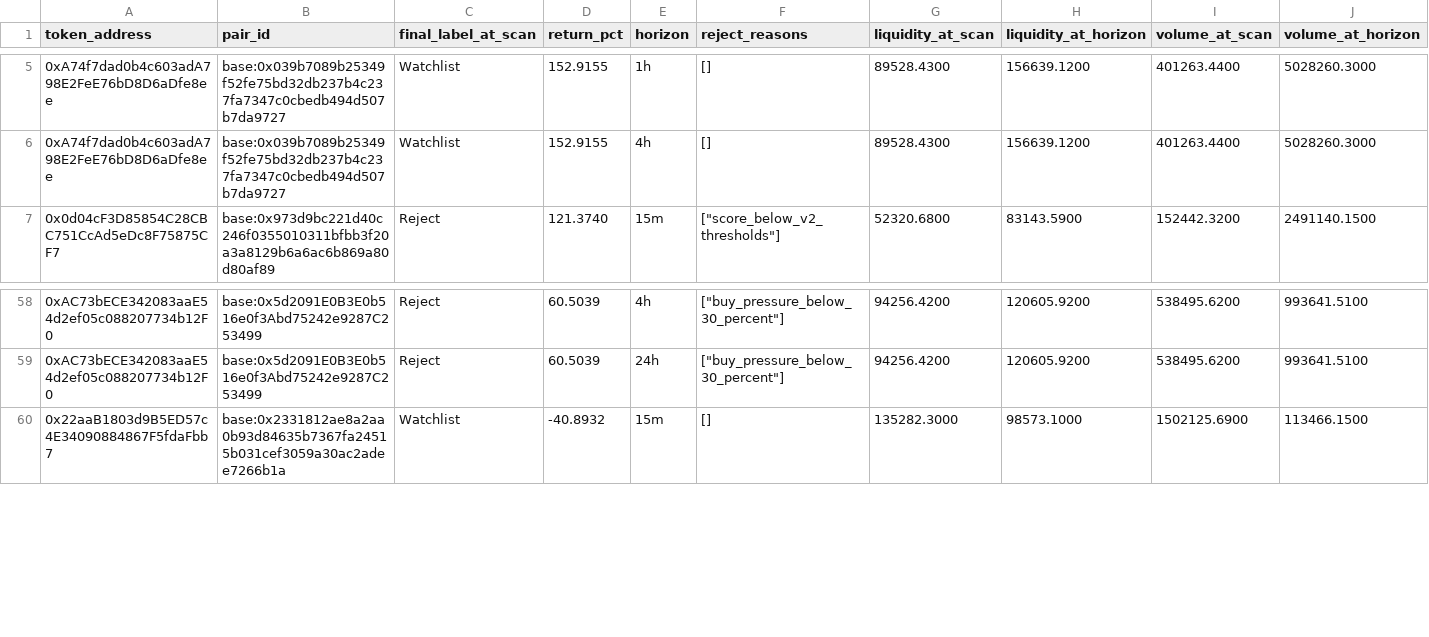
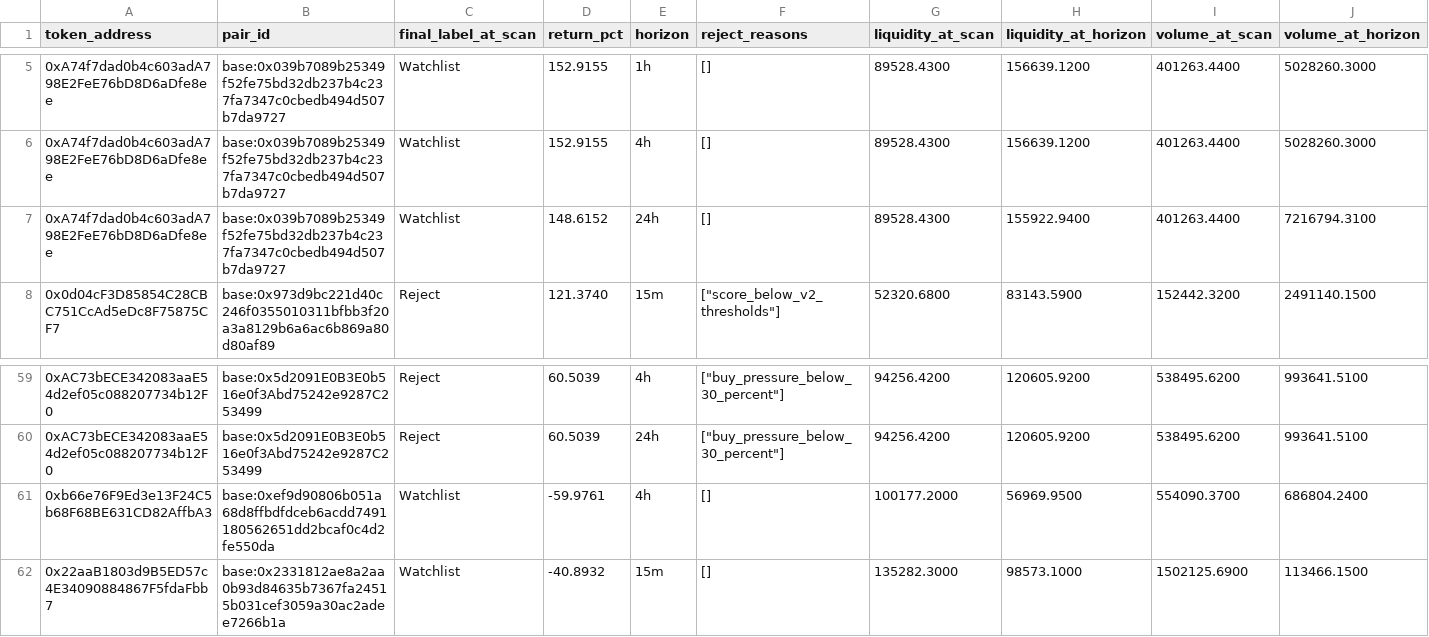
Before and after one commit to fatehchana17-create/crypto-signal-autopsy-v1, a CSV file: exports/outliers.csv, drawn as a sheet; only a part is shown, gaps mark what is left out; rows hold the shown columns only; the diff names each change by its address in the sheet, - before the commit and + after, or states it on an @@ line.

```diff
--- a/exports/outliers.csv
+++ b/exports/outliers.csv
+row 7: 0xA74f7dad0b4c603adA798E2FeE76bD8D6aDfe8ee | base:0x039b7089b25349f52fe75bd32db237b4c237fa7347c0cbedb494d507b7da9727 | Watchlist | 148.6152 | 24h | [] | 89528.4300 | 155922.9400 | 401263.4400 | 7216794.3100
+row 61: 0xb66e76F9Ed3e13F24C5b68F68BE631CD82AffbA3 | base:0xef9d90806b051a68d8ffbdfdceb6acdd7491180562651dd2bcaf0c4d2fe550da | Watchlist | -59.9761 | 4h | [] | 100177.2000 | 56969.9500 | 554090.3700 | 686804.2400
```
Also changed, not shown: exports/api_events.csv, exports/filter_blocked_winners.csv, 5 other files.
